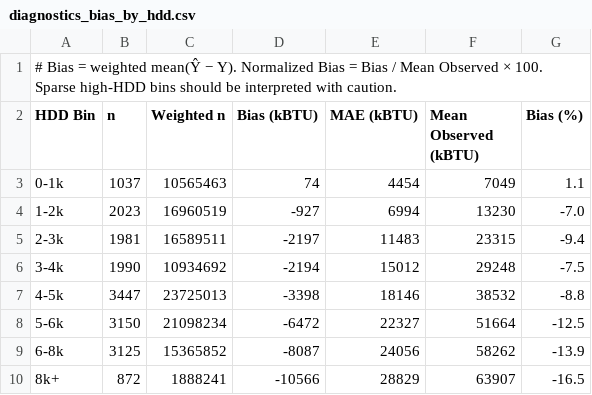
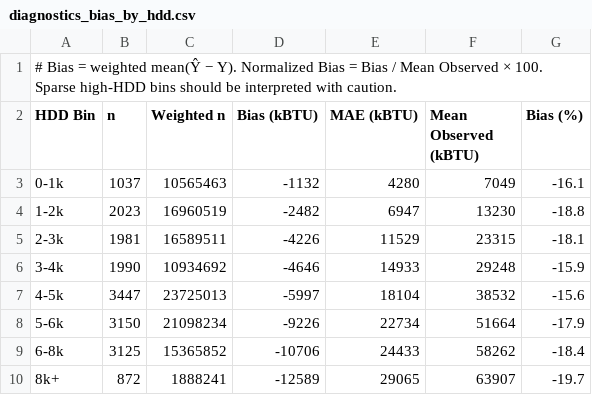
Before and after one commit to fena20/P9, a CSV file: outputs/tables/diagnostics_bias_by_hdd.csv, drawn as a sheet.

```diff
--- a/outputs/tables/diagnostics_bias_by_hdd.csv
+++ b/outputs/tables/diagnostics_bias_by_hdd.csv
@@ -2,9 +2,9 @@
 HDD Bin,n,Weighted n,Bias (kBTU),MAE (kBTU),Mean Observed (kBTU),Bias (%)
-0-1k,1037,10565463,74,4454,7049,1.1
-1-2k,2023,16960519,-927,6994,13230,-7.0
-2-3k,1981,16589511,-2197,11483,23315,-9.4
-3-4k,1990,10934692,-2194,15012,29248,-7.5
-4-5k,3447,23725013,-3398,18146,38532,-8.8
-5-6k,3150,21098234,-6472,22327,51664,-12.5
-6-8k,3125,15365852,-8087,24056,58262,-13.9
-8k+,872,1888241,-10566,28829,63907,-16.5
+0-1k,1037,10565463,-1132,4280,7049,-16.1
+1-2k,2023,16960519,-2482,6947,13230,-18.8
+2-3k,1981,16589511,-4226,11529,23315,-18.1
+3-4k,1990,10934692,-4646,14933,29248,-15.9
+4-5k,3447,23725013,-5997,18104,38532,-15.6
+5-6k,3150,21098234,-9226,22734,51664,-17.9
+6-8k,3125,15365852,-10706,24433,58262,-18.4
+8k+,872,1888241,-12589,29065,63907,-19.7
```
Also changed, not shown: outputs/tables/equity_by_income.csv, outputs/tables/policy_excess_demand_summary.csv, 37 other files.
